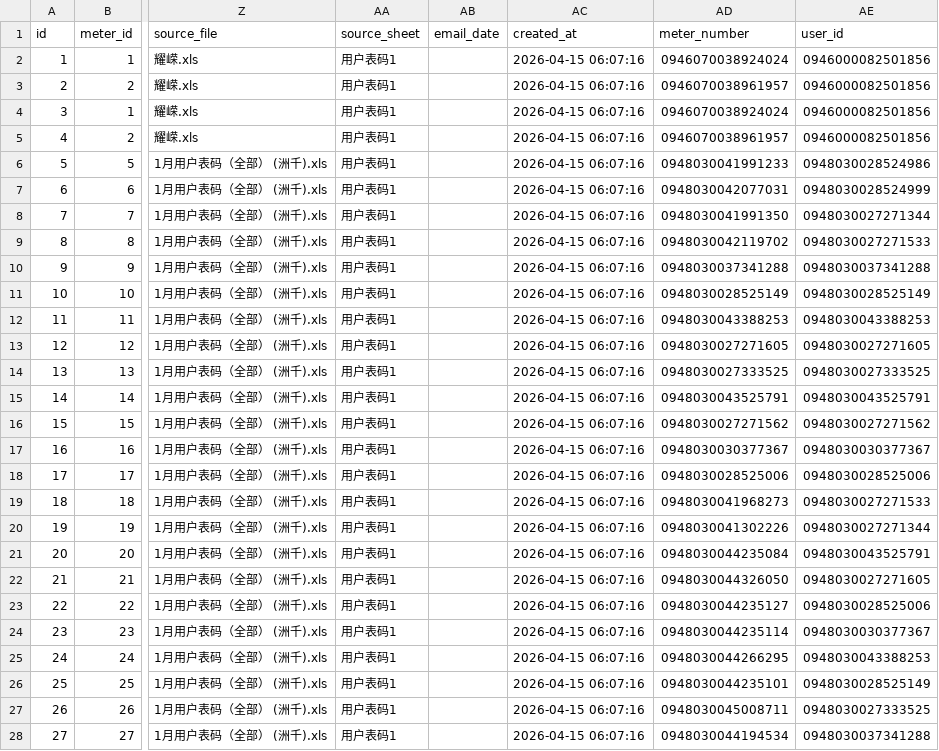
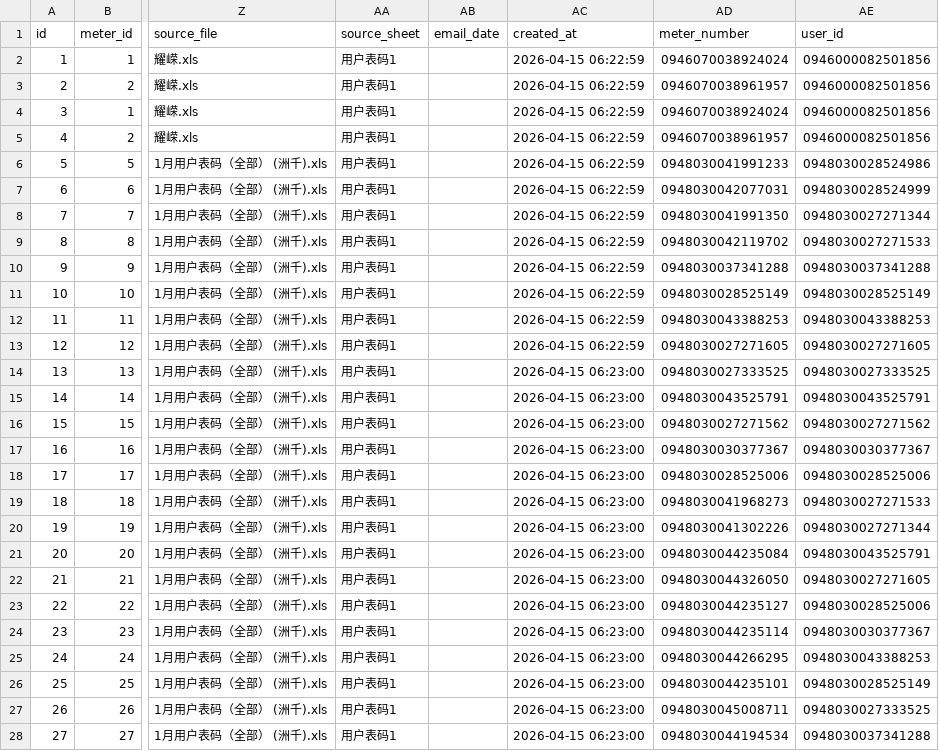
Before and after one commit to hilifer/PowerStat-Analytics, a CSV file: output/data/monthly_readings.csv, drawn as a sheet; only a part is shown, gaps mark what is left out; the diff covers the shown part only; the diff names each change by its address in the sheet, - before the commit and + after, or states it on an @@ line.

```diff
--- a/output/data/monthly_readings.csv
+++ b/output/data/monthly_readings.csv
-AC2:AC13 (created_at): 2026-04-15 06:07:16
+AC2:AC13 (created_at): 2026-04-15 06:22:59
-AC14:AC28 (created_at): 2026-04-15 06:07:16
+AC14:AC28 (created_at): 2026-04-15 06:23:00
```
Also changed, not shown: 41 edited cells elsewhere in this file, output/data/meters.csv, output/data/price_records.csv, 3 other files.
